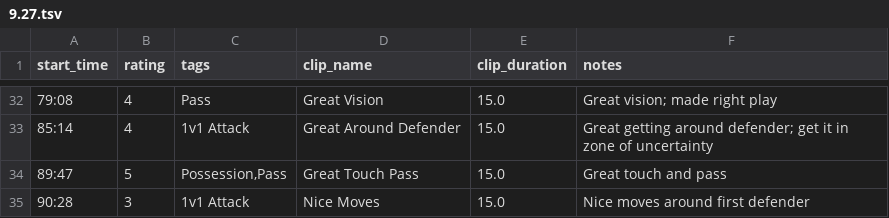
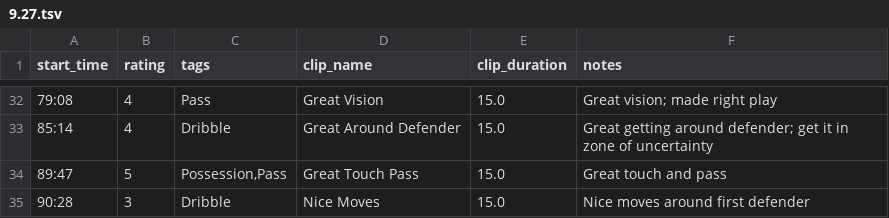
Before and after one commit to imankha/video-editor, a TSV file: formal annotations/9.27.LA Breakers LB/9.27.tsv (was formal annotations/9.27.tsv), drawn as a sheet; only a part is shown, gaps mark what is left out; the diff covers the shown part only.

```diff
--- a/formal annotations/9.27.tsv
+++ b/formal annotations/9.27.LA Breakers LB/9.27.tsv
@@ -32,4 +32,4 @@ start_time	rating	tags	clip_name	clip_duration	notes
 79:08	4	Pass	Great Vision	15.0	Great vision; made right play
-85:14	4	1v1 Attack	Great Around Defender	15.0	Great getting around defender; get it in zone of uncertainty
+85:14	4	Dribble	Great Around Defender	15.0	Great getting around defender; get it in zone of uncertainty
 89:47	5	Possession,Pass	Great Touch Pass	15.0	Great touch and pass
-90:28	3	1v1 Attack	Nice Moves	15.0	Nice moves around first defender
+90:28	3	Dribble	Nice Moves	15.0	Nice moves around first defender
```
Also changed, not shown: 13 edited cells elsewhere in this file, 4 other files.
